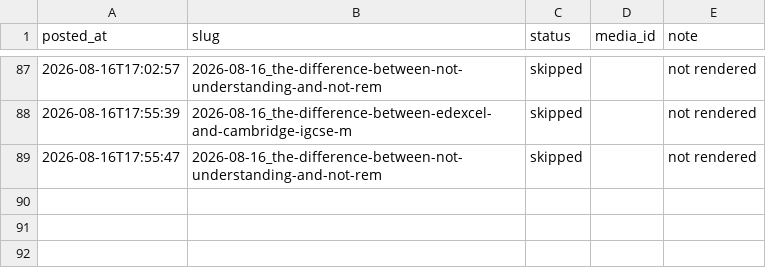
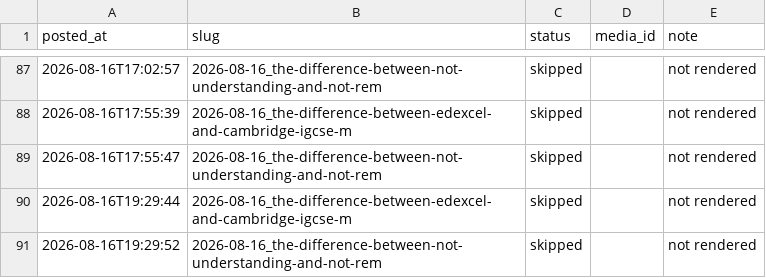
Before and after one commit to Mentorsy/mentorsy-reels, a CSV file: posted_log.csv, drawn as a sheet; only a part is shown, gaps mark what is left out; the diff names each change by its address in the sheet, - before the commit and + after, or states it on an @@ line.

Commit message:
post

```diff
--- a/posted_log.csv
+++ b/posted_log.csv
+row 90: 2026-08-16T19:29:44 | 2026-08-16_the-difference-between-edexcel-and-cambridge-igcse-m | skipped |  | not rendered
+row 91: 2026-08-16T19:29:52 | 2026-08-16_the-difference-between-not-understanding-and-not-rem | skipped |  | not rendered
```
